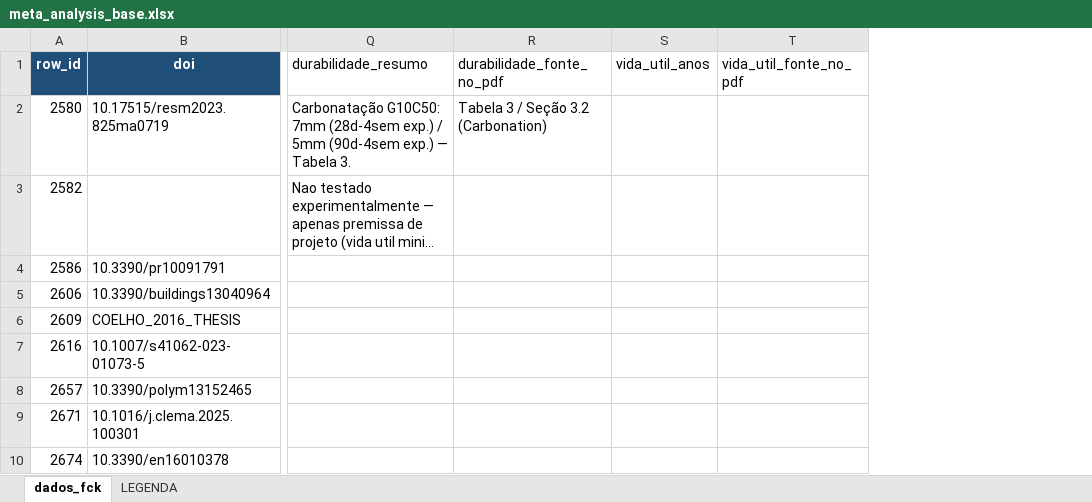
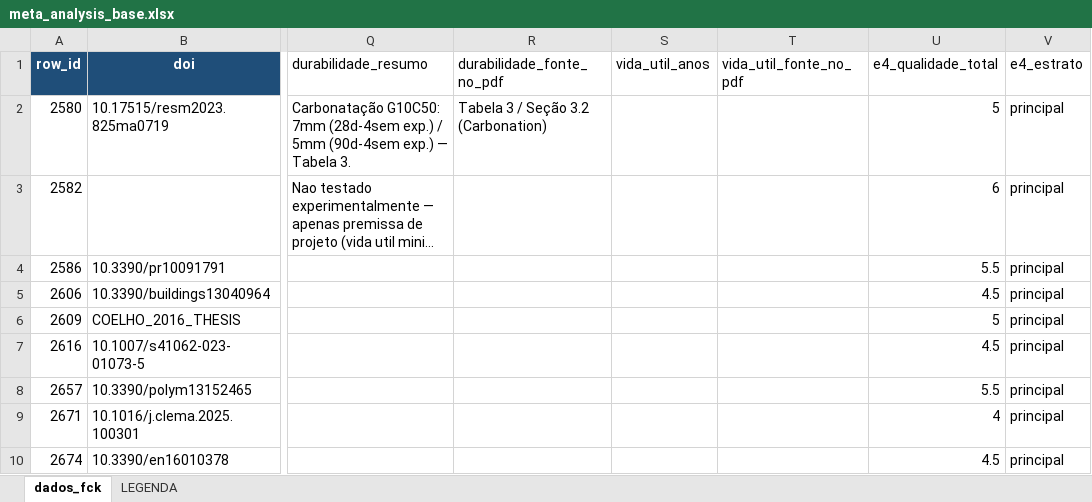
Before and after one commit to kielima/revisao-sistematica-literatura, an Excel workbook: meta_analysis_base.xlsx, sheet dados_fck, drawn as a sheet; only a part is shown, gaps mark what is left out; long unchanged cells end in …; values as stored, in another font and other column widths than the file's, no borders; the diff names each change by its address in the sheet, - before the commit and + after, or states it on an @@ line.

```diff
--- a/meta_analysis_base.xlsx (sheet dados_fck)
+++ b/meta_analysis_base.xlsx (sheet dados_fck)
+column U (e4_qualidade_total), rows 2-10: 5 | 6 | 5.5 | 4.5 | 5 | 4.5 | 5.5 | 4 | 4.5
+column V (e4_estrato), rows 2-10: all principal
```
Also changed, not shown: sheet LEGENDA, 2 other files.
